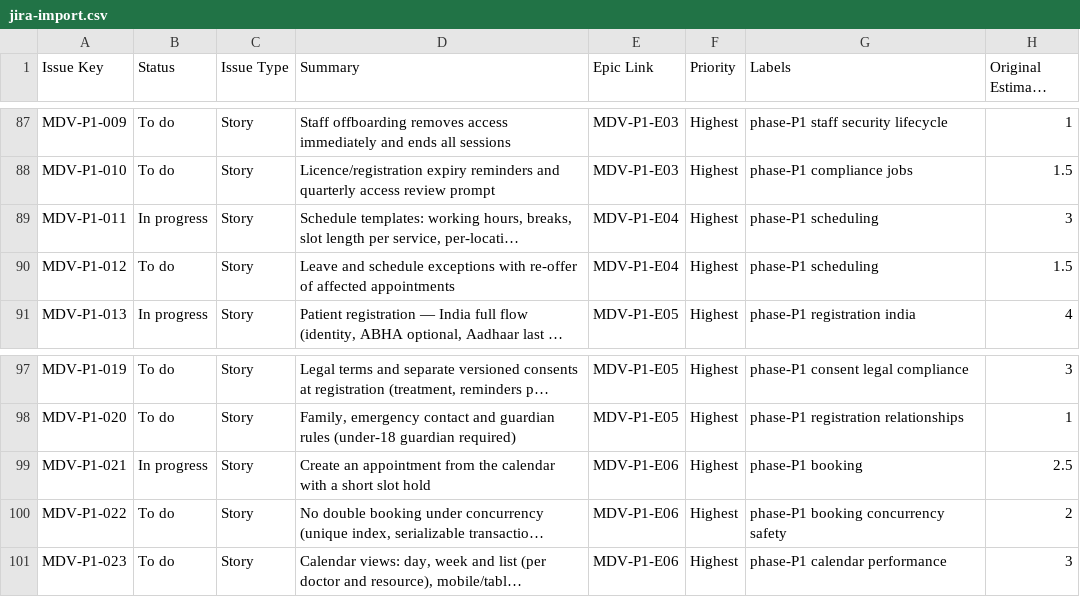
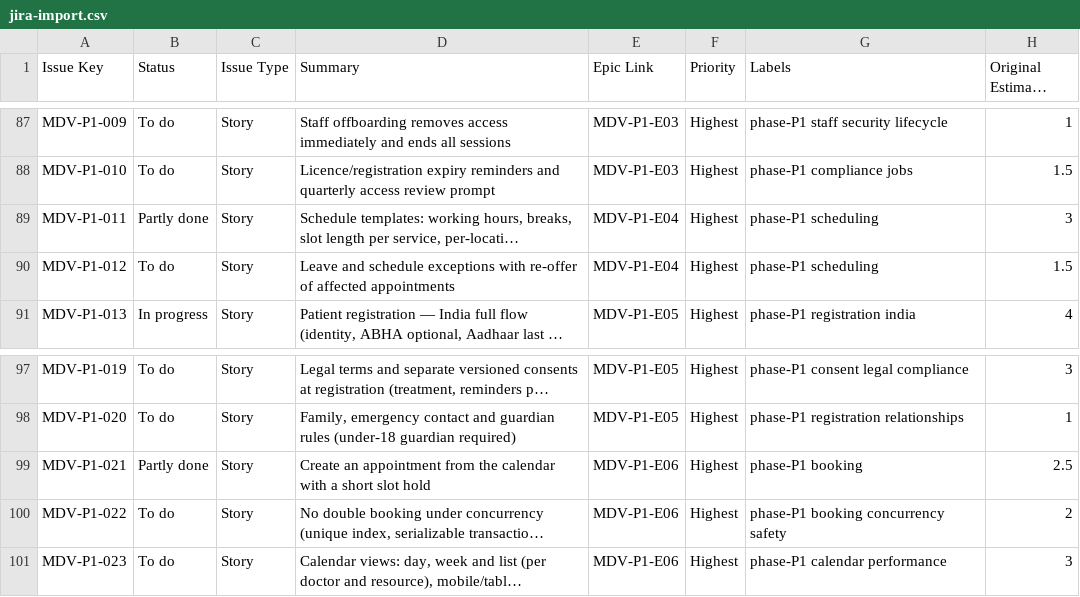
Before and after one commit to ALFRED-LUCIFER/medvya, a CSV file: tickets/jira-import.csv, drawn as a sheet; only a part is shown, gaps mark what is left out; long unchanged cells end in …; the diff names each change by its address in the sheet, - before the commit and + after, or states it on an @@ line.

```diff
--- a/tickets/jira-import.csv
+++ b/tickets/jira-import.csv
-B89 (Status): In progress
+B89 (Status): Partly done
-B99 (Status): In progress
+B99 (Status): Partly done
```
Also changed, not shown: 4 other files.
